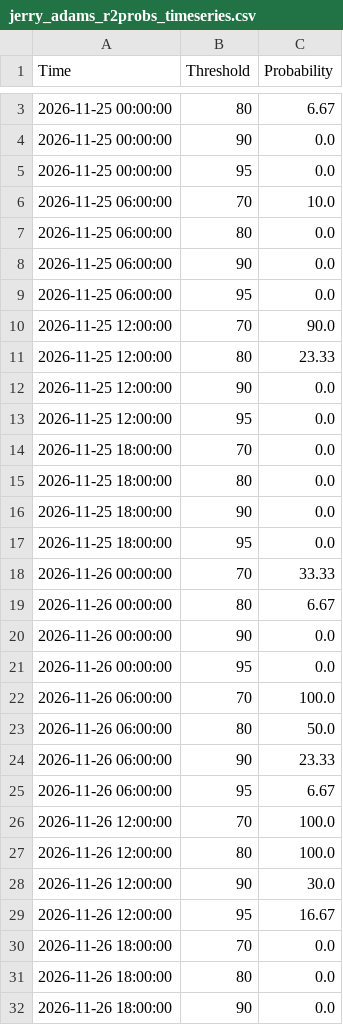
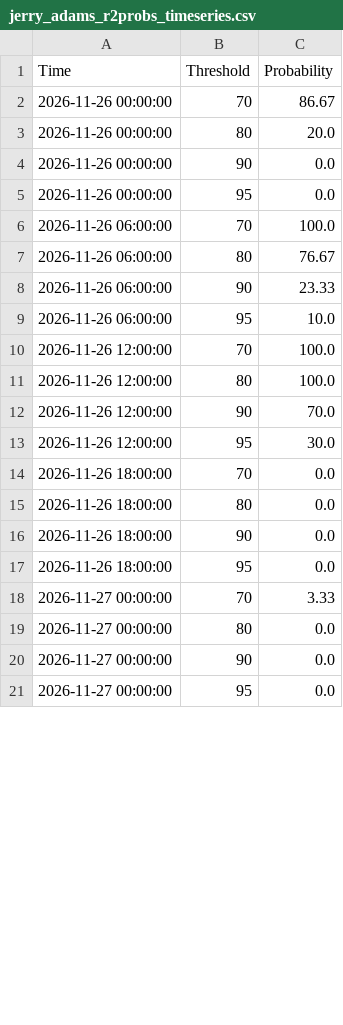
Before and after one commit to makensweather/probability_thresholds, a CSV file: jerry_adams_r2probs_timeseries.csv, drawn as a sheet; only a part is shown, gaps mark what is left out; the shorter side is filled out with more unchanged rows; the diff covers the shown part only.

```diff
--- a/jerry_adams_r2probs_timeseries.csv
+++ b/jerry_adams_r2probs_timeseries.csv
@@ -3,18 +2,3 @@ Time,Threshold,Probability
-2026-11-25 00:00:00,80,6.67
-2026-11-25 00:00:00,90,0.0
-2026-11-25 00:00:00,95,0.0
-2026-11-25 06:00:00,70,10.0
-2026-11-25 06:00:00,80,0.0
-2026-11-25 06:00:00,90,0.0
-2026-11-25 06:00:00,95,0.0
-2026-11-25 12:00:00,70,90.0
-2026-11-25 12:00:00,80,23.33
-2026-11-25 12:00:00,90,0.0
-2026-11-25 12:00:00,95,0.0
-2026-11-25 18:00:00,70,0.0
-2026-11-25 18:00:00,80,0.0
-2026-11-25 18:00:00,90,0.0
-2026-11-25 18:00:00,95,0.0
-2026-11-26 00:00:00,70,33.33
-2026-11-26 00:00:00,80,6.67
+2026-11-26 00:00:00,70,86.67
+2026-11-26 00:00:00,80,20.0
 2026-11-26 00:00:00,90,0.0
@@ -22,9 +6,9 @@ Time,Threshold,Probability
 2026-11-26 06:00:00,70,100.0
-2026-11-26 06:00:00,80,50.0
+2026-11-26 06:00:00,80,76.67
 2026-11-26 06:00:00,90,23.33
-2026-11-26 06:00:00,95,6.67
+2026-11-26 06:00:00,95,10.0
 2026-11-26 12:00:00,70,100.0
 2026-11-26 12:00:00,80,100.0
-2026-11-26 12:00:00,90,30.0
-2026-11-26 12:00:00,95,16.67
+2026-11-26 12:00:00,90,70.0
+2026-11-26 12:00:00,95,30.0
 2026-11-26 18:00:00,70,0.0
```
Also changed, not shown: 16 added rows, 1 removed row and 98 edited cells elsewhere in this file.
